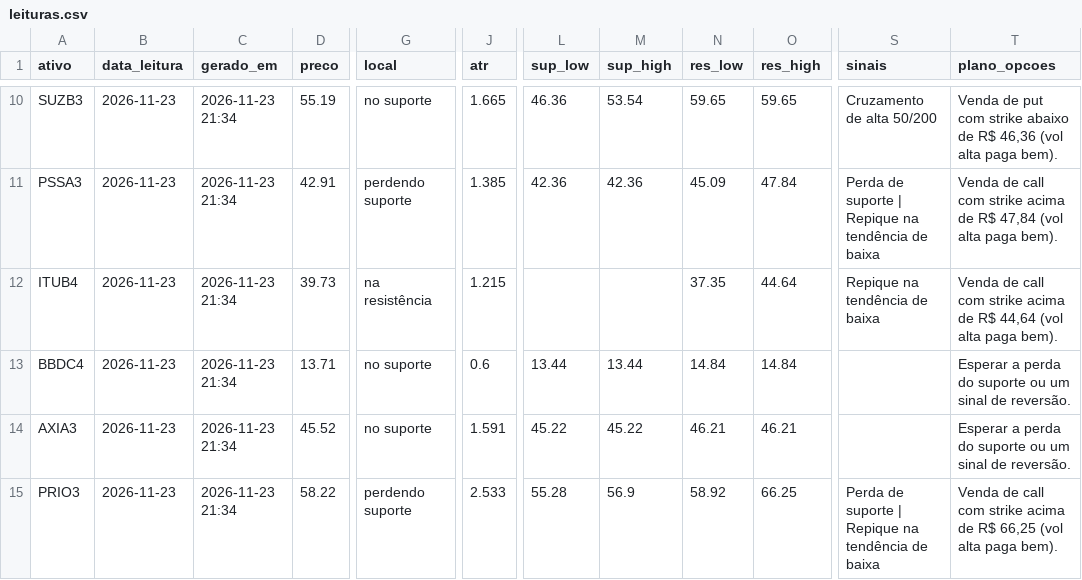
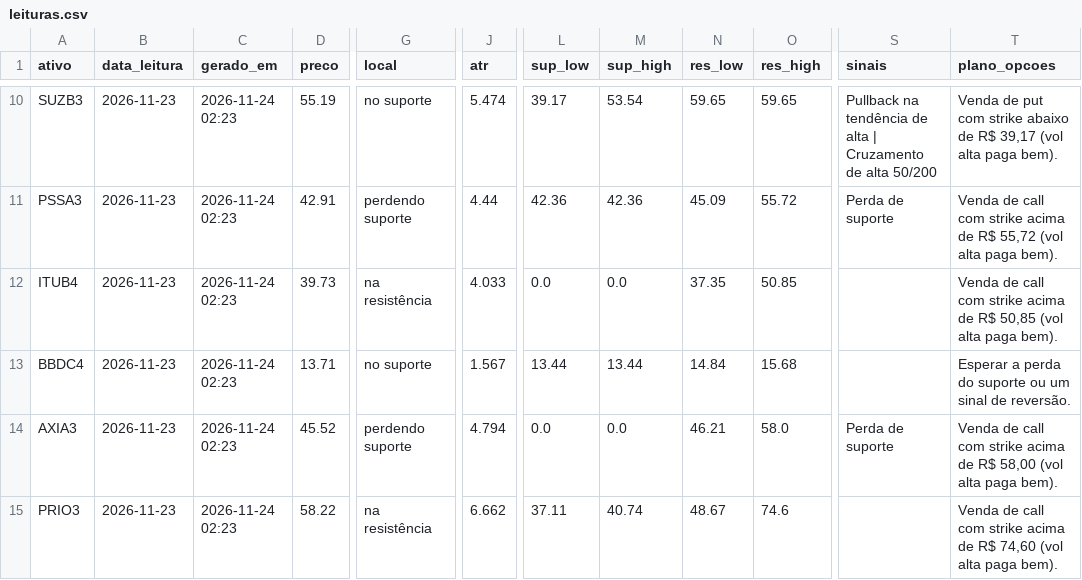
Before and after one commit to DCS1986/PAINEL-ARBITRAGEM, a CSV file: radar_tecnico/radar/leituras.csv, drawn as a sheet; only a part is shown, gaps mark what is left out; the diff covers the shown part only; the diff names each change by its address in the sheet, - before the commit and + after, or states it on an @@ line.

```diff
--- a/radar_tecnico/radar/leituras.csv
+++ b/radar_tecnico/radar/leituras.csv
-C10:C15 (gerado_em): 2026-11-23 21:34
+C10:C15 (gerado_em): 2026-11-24 02:23
-J10 (atr): 1.665
+J10 (atr): 5.474
-L10 (sup_low): 46.36
+L10 (sup_low): 39.17
-S10 (sinais): Cruzamento de alta 50/200
+S10 (sinais): Pullback na tendência de alta | Cruzamento de alta 50/200
-T10 (plano_opcoes): …de R$ 46,36 (vol alta…
+T10 (plano_opcoes): …de R$ 39,17 (vol alta…
-J11 (atr): 1.385
+J11 (atr): 4.44
-O11 (res_high): 47.84
+O11 (res_high): 55.72
-S11 (sinais): Perda de suporte | Repique na tendência de baixa
+S11 (sinais): Perda de suporte
-T11 (plano_opcoes): …de R$ 47,84 (vol alta…
+T11 (plano_opcoes): …de R$ 55,72 (vol alta…
-J12 (atr): 1.215
+J12 (atr): 4.033
-L12 (sup_low): (empty)
+L12 (sup_low): 0.0
-M12 (sup_high): (empty)
+M12 (sup_high): 0.0
-O12 (res_high): 44.64
+O12 (res_high): 50.85
-S12 (sinais): Repique na tendência de baixa
+S12 (sinais): (empty)
-T12 (plano_opcoes): …de R$ 44,64 (vol alta…
+T12 (plano_opcoes): …de R$ 50,85 (vol alta…
-J13 (atr): 0.6
+J13 (atr): 1.567
-O13 (res_high): 14.84
+O13 (res_high): 15.68
-G14 (local): no suporte
+G14 (local): perdendo suporte
-J14 (atr): 1.591
+J14 (atr): 4.794
-L14 (sup_low): 45.22
+L14 (sup_low): 0.0
-M14 (sup_high): 45.22
+M14 (sup_high): 0.0
-O14 (res_high): 46.21
+O14 (res_high): 58.0
-S14 (sinais): (empty)
+S14 (sinais): Perda de suporte
-T14 (plano_opcoes): Esperar a perda do suporte ou um sinal de reversão.
+T14 (plano_opcoes): Venda de call com strike acima de R$ 58,00 (vol alta paga bem).
-G15 (local): perdendo suporte
+G15 (local): na resistência
-J15 (atr): 2.533
+J15 (atr): 6.662
-L15 (sup_low): 55.28
+L15 (sup_low): 37.11
-M15 (sup_high): 56.9
+M15 (sup_high): 40.74
-N15 (res_low): 58.92
+N15 (res_low): 48.67
-O15 (res_high): 66.25
+O15 (res_high): 74.6
-S15 (sinais): Perda de suporte | Repique na tendência de baixa
+S15 (sinais): (empty)
-T15 (plano_opcoes): …de R$ 66,25 (vol alta…
+T15 (plano_opcoes): …de R$ 74,60 (vol alta…
```
Also changed, not shown: 63 edited cells elsewhere in this file.
